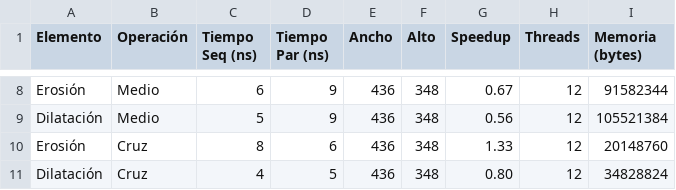
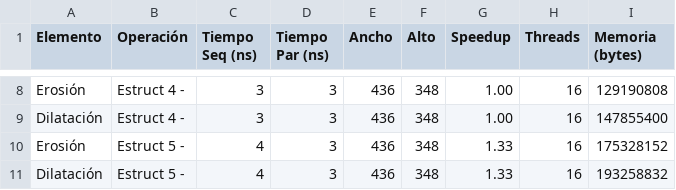
Before and after one commit to novoa123/ProyectoDistribuidos1, a CSV file: resultados_experimento.csv, drawn as a sheet; only a part is shown, gaps mark what is left out; the diff covers the shown part only; the diff names each change by its address in the sheet, - before the commit and + after, or states it on an @@ line.

Commit message:
cambios de nombres para estructurantes

```diff
--- a/resultados_experimento.csv
+++ b/resultados_experimento.csv
-B8:B9 (Operación): Medio
+B8:B9 (Operación): Estruct 4 -
-C8 (Tiempo Seq (ns)): 6
+C8 (Tiempo Seq (ns)): 3
-D8:D9 (Tiempo Par (ns)): 9
+D8:D9 (Tiempo Par (ns)): 3
-G8 (Speedup): 0.67
+G8 (Speedup): 1.00
-H8:H11 (Threads): 12
+H8:H11 (Threads): 16
-I8 (Memoria (bytes)): 91582344
+I8 (Memoria (bytes)): 129190808
-C9 (Tiempo Seq (ns)): 5
+C9 (Tiempo Seq (ns)): 3
-G9 (Speedup): 0.56
+G9 (Speedup): 1.00
-I9 (Memoria (bytes)): 105521384
+I9 (Memoria (bytes)): 147855400
-B10:B11 (Operación): Cruz
+B10:B11 (Operación): Estruct 5 -
-C10 (Tiempo Seq (ns)): 8
+C10 (Tiempo Seq (ns)): 4
-D10 (Tiempo Par (ns)): 6
+D10 (Tiempo Par (ns)): 3
-I10 (Memoria (bytes)): 20148760
+I10 (Memoria (bytes)): 175328152
-D11 (Tiempo Par (ns)): 5
+D11 (Tiempo Par (ns)): 3
-G11 (Speedup): 0.80
+G11 (Speedup): 1.33
-I11 (Memoria (bytes)): 34828824
+I11 (Memoria (bytes)): 193258832
```
Also changed, not shown: 36 edited cells elsewhere in this file, 17 other files.
